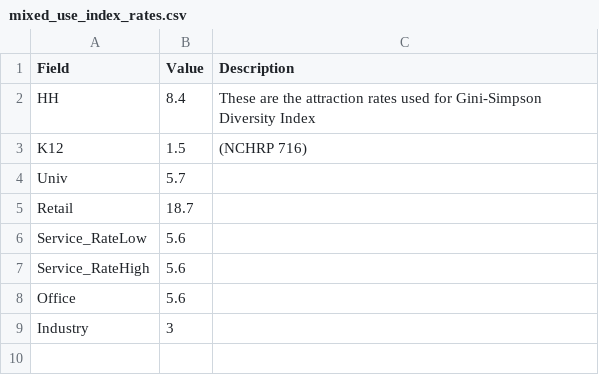
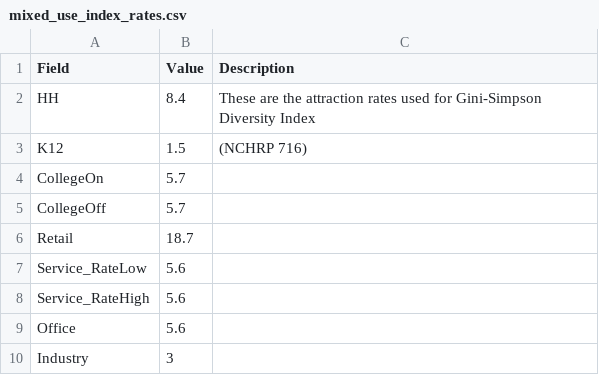
Before and after one commit to Triangle-Modeling-and-Analytics/TRMG2, a CSV file: master/accessibility/mixed_use_index_rates.csv, drawn as a sheet.

Commit message:
Add enrollment for small colleges

```diff
--- a/master/accessibility/mixed_use_index_rates.csv
+++ b/master/accessibility/mixed_use_index_rates.csv
@@ -3,3 +3,4 @@ HH,8.4,These are the attraction rates used for Gini-Simpson Diversity Index
 K12,1.5,(NCHRP 716)
-Univ,5.7,
+CollegeOn,5.7,
+CollegeOff,5.7,
 Retail,18.7,
```
Also changed, not shown: 2 other files.
